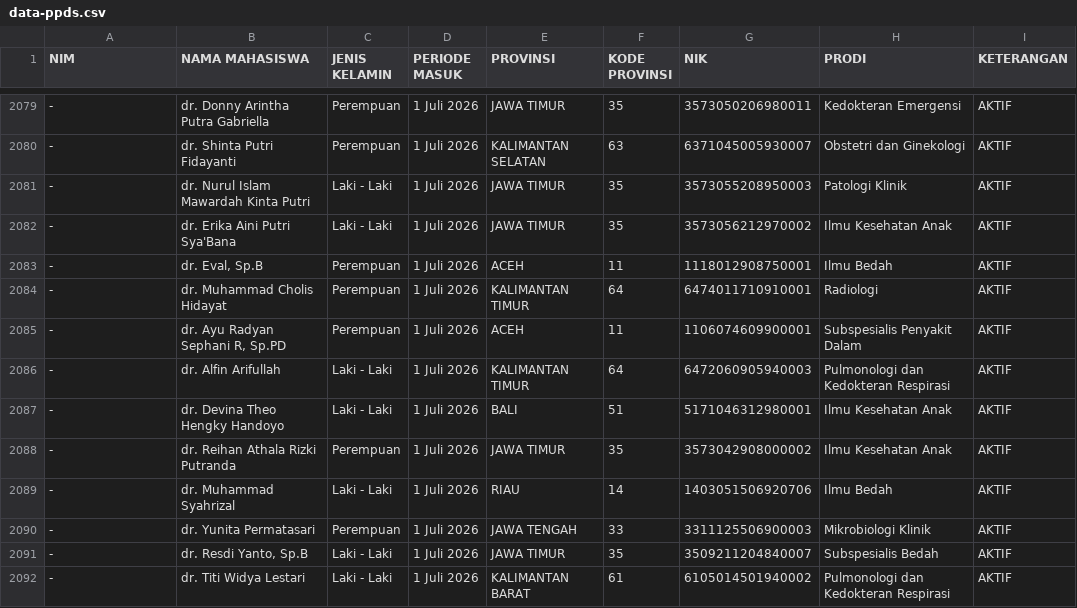
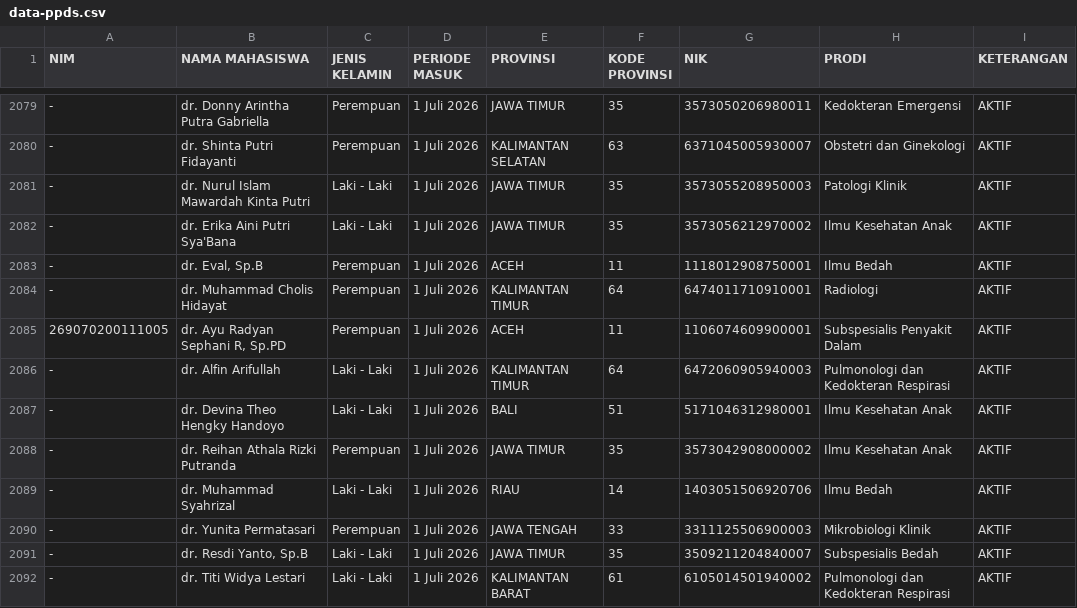
Before and after one commit to hermawanyuniarto/dashboard-ppds, a CSV file: public/data-ppds.csv, drawn as a sheet; only a part is shown, gaps mark what is left out; the diff names each change by its address in the sheet, - before the commit and + after, or states it on an @@ line.

Commit message:
Update data-ppds.csv
Update NIM Ayu Radyan

```diff
--- a/public/data-ppds.csv
+++ b/public/data-ppds.csv
-A2085 (NIM): -
+A2085 (NIM): 269070200111005
```
